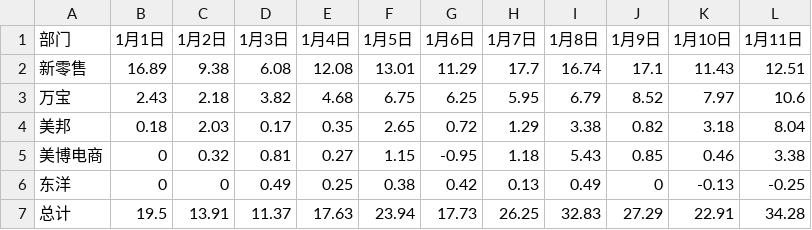
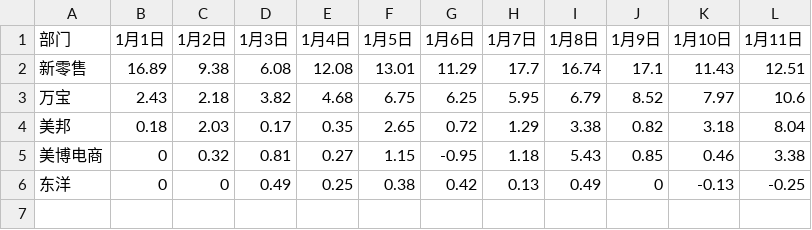
Before and after one commit to youyi666/youyi666.github.io, a CSV file: 美博日报4.csv, drawn as a sheet.

Commit message:
Update 美博日报4.csv

```diff
--- a/美博日报4.csv
+++ b/美博日报4.csv
@@ -6,2 +6 @@
 东洋,0,0,0.49,0.25,0.38,0.42,0.13,0.49,0,-0.13,-0.25
-总计,19.5,13.91,11.37,17.63,23.94,17.73,26.25,32.83,27.29,22.91,34.28
```
